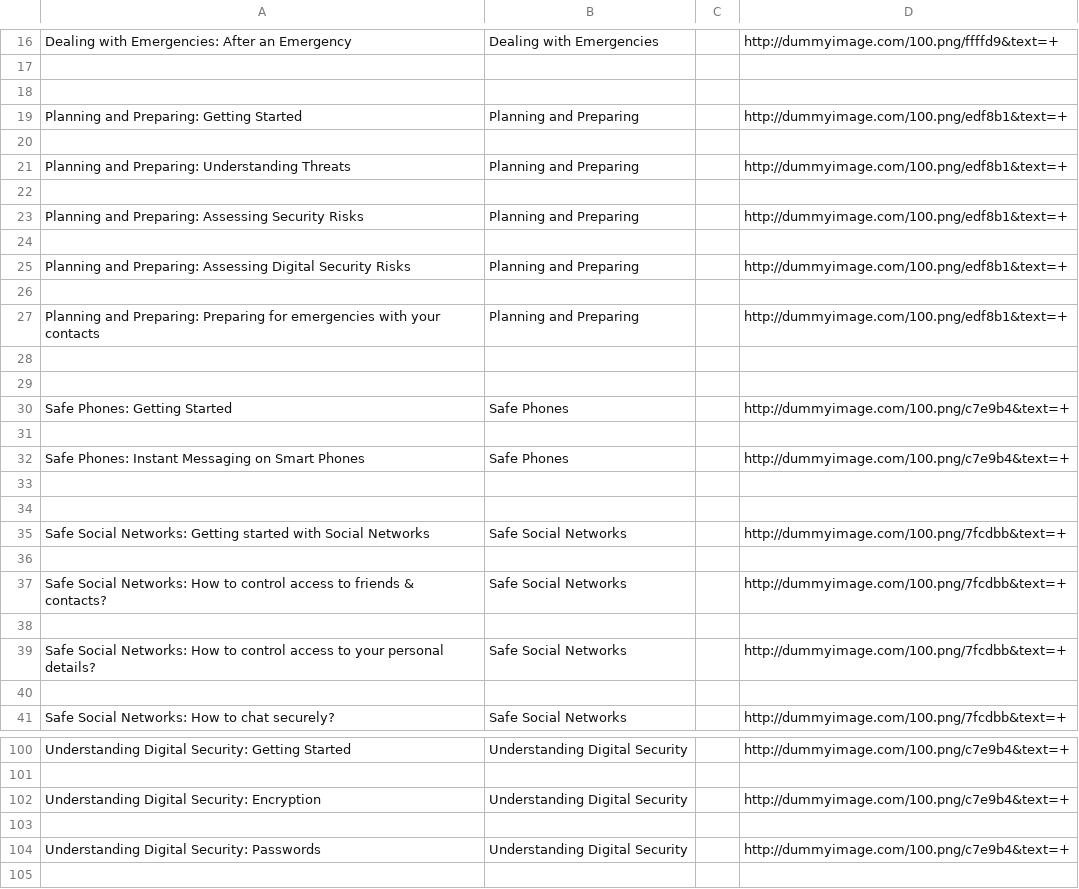
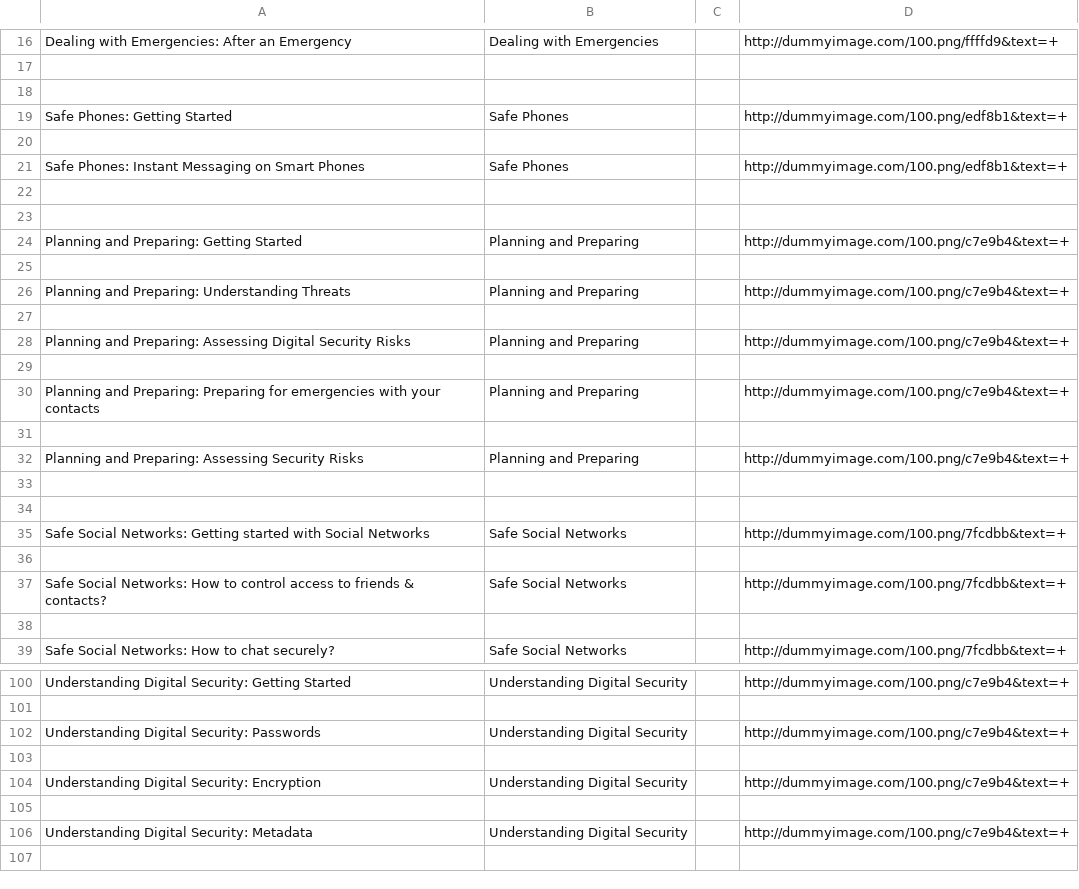
Before and after one commit to iilab/openmentoring-web, a CSV file: journo/elements.csv, drawn as a sheet; only a part is shown, gaps mark what is left out; the shorter side is filled out with more unchanged rows; the diff covers the shown part only.

```diff
--- a/journo/elements.csv
+++ b/journo/elements.csv
@@ -18,16 +18,16 @@ Dealing with Emergencies: After an Emergency,Dealing with Emergencies,,http://du
 
-Planning and Preparing: Getting Started,Planning and Preparing,,http://dummyimage.com/100.png/edf8b1&text=+
+Safe Phones: Getting Started,Safe Phones,,http://dummyimage.com/100.png/edf8b1&text=+
 
-Planning and Preparing: Understanding Threats,Planning and Preparing,,http://dummyimage.com/100.png/edf8b1&text=+
-
-Planning and Preparing: Assessing Security Risks,Planning and Preparing,,http://dummyimage.com/100.png/edf8b1&text=+
-
-Planning and Preparing: Assessing Digital Security Risks,Planning and Preparing,,http://dummyimage.com/100.png/edf8b1&text=+
-
-Planning and Preparing: Preparing for emergencies with your contacts,Planning and Preparing,,http://dummyimage.com/100.png/edf8b1&text=+
+Safe Phones: Instant Messaging on Smart Phones,Safe Phones,,http://dummyimage.com/100.png/edf8b1&text=+
 
 
-Safe Phones: Getting Started,Safe Phones,,http://dummyimage.com/100.png/c7e9b4&text=+
+Planning and Preparing: Getting Started,Planning and Preparing,,http://dummyimage.com/100.png/c7e9b4&text=+
 
-Safe Phones: Instant Messaging on Smart Phones,Safe Phones,,http://dummyimage.com/100.png/c7e9b4&text=+
+Planning and Preparing: Understanding Threats,Planning and Preparing,,http://dummyimage.com/100.png/c7e9b4&text=+
+
+Planning and Preparing: Assessing Digital Security Risks,Planning and Preparing,,http://dummyimage.com/100.png/c7e9b4&text=+
+
+Planning and Preparing: Preparing for emergencies with your contacts,Planning and Preparing,,http://dummyimage.com/100.png/c7e9b4&text=+
+
+Planning and Preparing: Assessing Security Risks,Planning and Preparing,,http://dummyimage.com/100.png/c7e9b4&text=+
 
@@ -38,4 +38,2 @@ Safe Social Networks: How to control access to friends & contacts?,Safe Social N
 
-Safe Social Networks: How to control access to your personal details?,Safe Social Networks,,http://dummyimage.com/100.png/7fcdbb&text=+
-
 Safe Social Networks: How to chat securely?,Safe Social Networks,,http://dummyimage.com/100.png/7fcdbb&text=+
@@ -101,5 +101,5 @@ Understanding Digital Security: Getting Started,Understanding Digital Security,,
 
+Understanding Digital Security: Passwords,Understanding Digital Security,,http://dummyimage.com/100.png/c7e9b4&text=+
+
 Understanding Digital Security: Encryption,Understanding Digital Security,,http://dummyimage.com/100.png/c7e9b4&text=+
-
-Understanding Digital Security: Passwords,Understanding Digital Security,,http://dummyimage.com/100.png/c7e9b4&text=+
 
```
Also changed, not shown: 1 added row elsewhere in this file, 49 other files.
